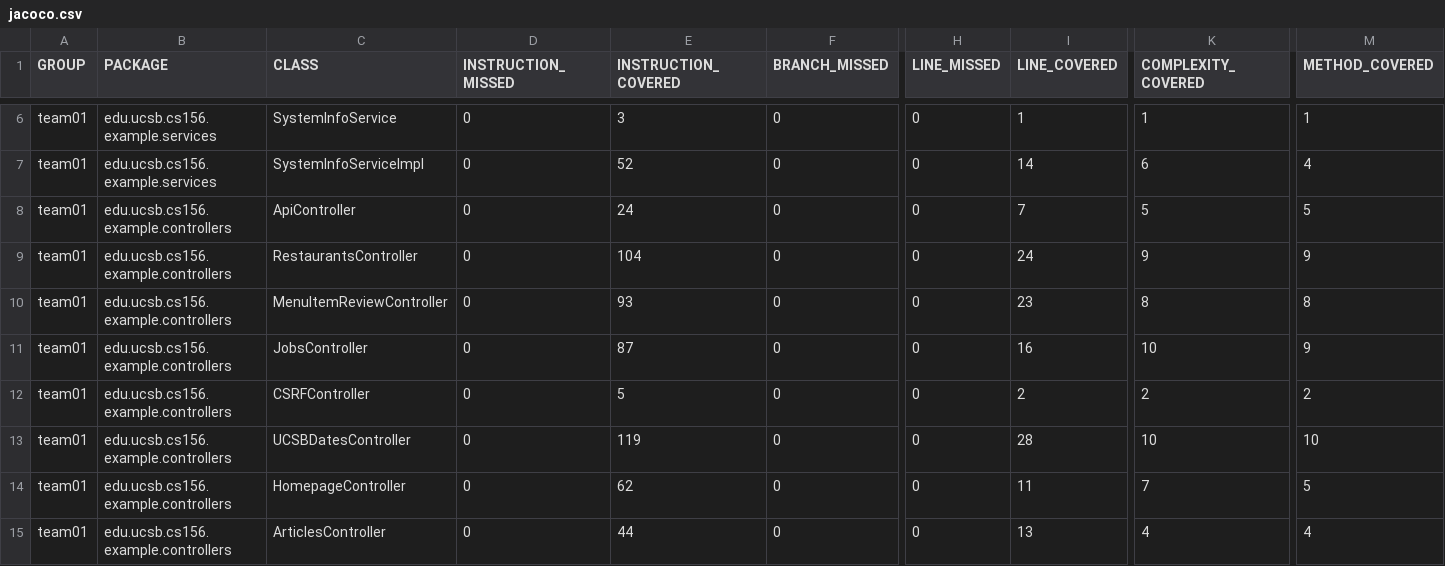
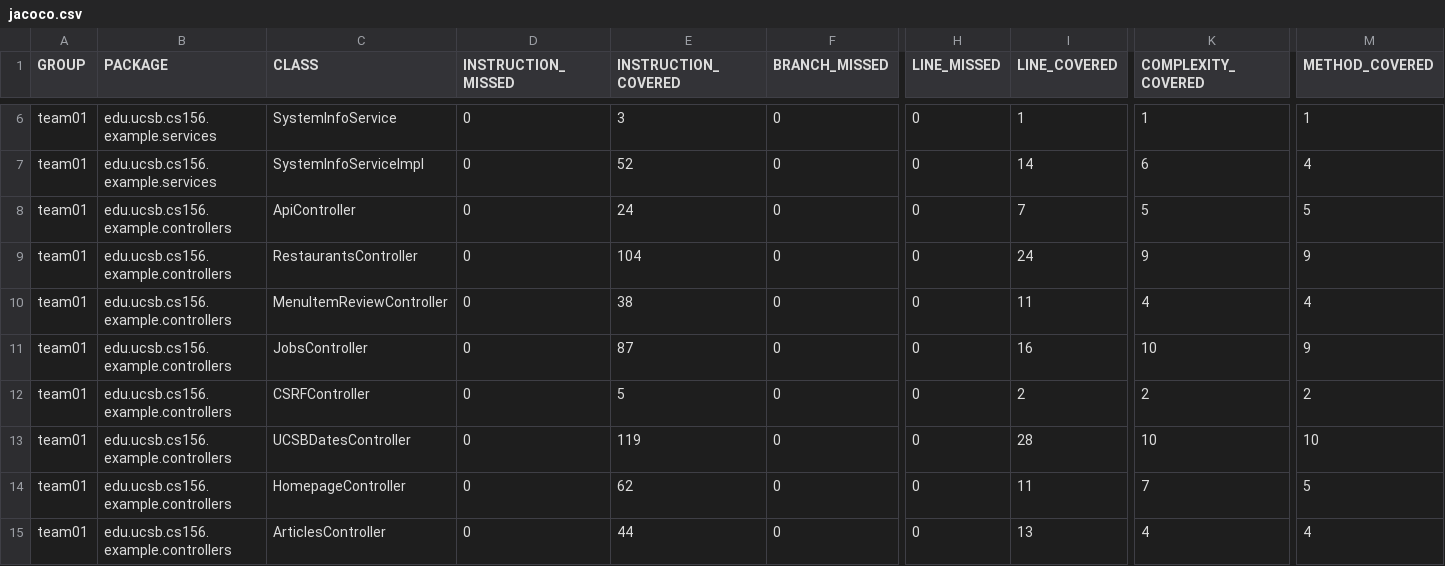
Before and after one commit to ucsb-cs156-f25/team01-f25-07, a CSV file: jacoco/jacoco.csv, drawn as a sheet; only a part is shown, gaps mark what is left out; the diff names each change by its address in the sheet, - before the commit and + after, or states it on an @@ line.

```diff
--- a/jacoco/jacoco.csv
+++ b/jacoco/jacoco.csv
-E10 (INSTRUCTION_COVERED): 93
+E10 (INSTRUCTION_COVERED): 38
-I10 (LINE_COVERED): 23
+I10 (LINE_COVERED): 11
-K10 (COMPLEXITY_COVERED): 8
+K10 (COMPLEXITY_COVERED): 4
-M10 (METHOD_COVERED): 8
+M10 (METHOD_COVERED): 4
```
Also changed, not shown: 7 other files.
